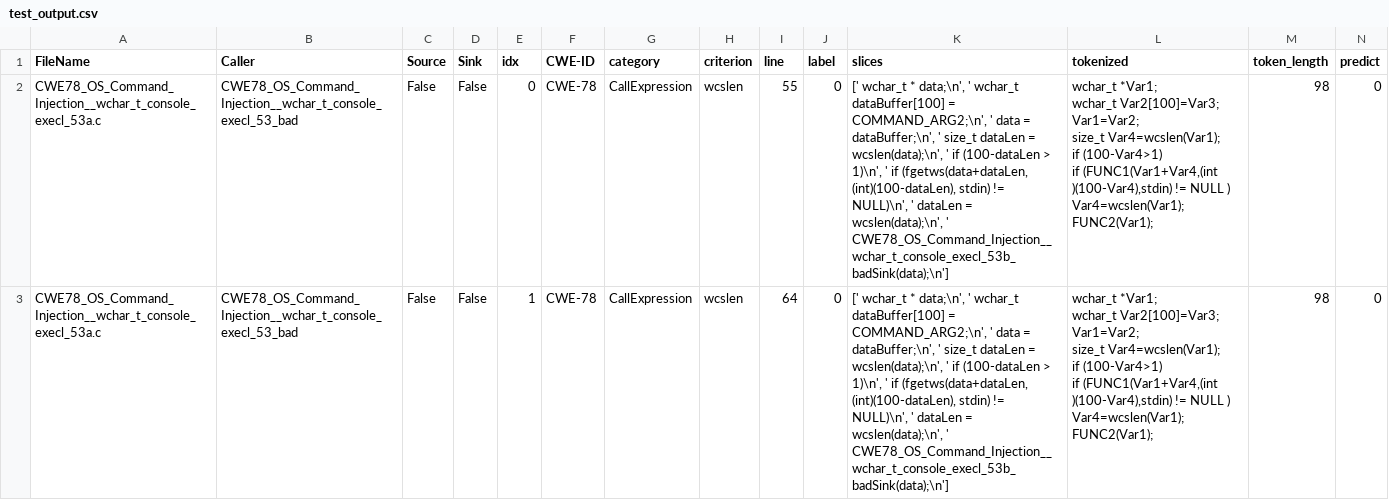
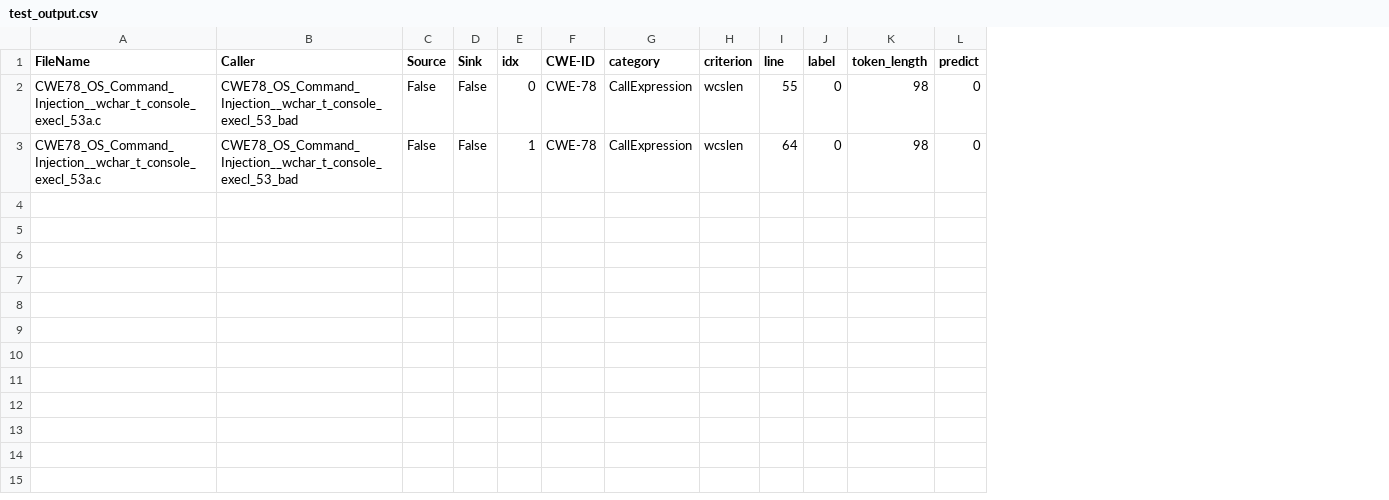
Before and after one commit to seokjeon/SARD-vs-CVE, a CSV file: CWE78_OS_CI/SARD-wchar_t_console_execl_53/test_output.csv, drawn as a sheet; ↵ is a line break in a cell; the diff names each change by its address in the sheet, - before the commit and + after, or states it on an @@ line.

```diff
--- a/CWE78_OS_CI/SARD-wchar_t_console_execl_53/test_output.csv
+++ b/CWE78_OS_CI/SARD-wchar_t_console_execl_53/test_output.csv
-column K (slices), rows 2-3: [' wchar_t * data;\n', ' wchar_t dataBuffer[100] = COMMAND_ARG2;\n', ' data = dataBuffer;\n', ' size_t dataLen = wcslen(data);\n', ' if (100-dataLen > 1)\n', ' if (fgetws(data+dataLen, (int)(100-dataLen), stdin) != NULL)\n', ' dataLen = wcslen(data);\n', ' CWE78_OS_Command_Injection__wchar_t_console_execl_53b_badSink(data);\n'] | [' wchar_t * data;\n', ' wchar_t dataBuffer[100] = COMMAND_ARG2;\n', ' data = dataBuffer;\n', ' size_t dataLen = wcslen(data);\n', ' if (100-dataLen > 1)\n', ' if (fgetws(data+dataLen, (int)(100-dataLen), stdin) != NULL)\n', ' dataLen = wcslen(data);\n', ' CWE78_OS_Command_Injection__wchar_t_console_execl_53b_badSink(data);\n']
-column L (tokenized), rows 2-3: wchar_t *Var1; ↵ wchar_t Var2[100]=Var3; ↵ Var1=Var2; ↵ size_t Var4=wcslen(Var1); ↵ if (100-Var4>1) ↵ if (FUNC1(Var1+Var4,(int )(100-Var4),stdin) != NULL ) ↵ Var4=wcslen(Var1); ↵ FUNC2(Var1); | wchar_t *Var1; ↵ wchar_t Var2[100]=Var3; ↵ Var1=Var2; ↵ size_t Var4=wcslen(Var1); ↵ if (100-Var4>1) ↵ if (FUNC1(Var1+Var4,(int )(100-Var4),stdin) != NULL ) ↵ Var4=wcslen(Var1); ↵ FUNC2(Var1);
```
Also changed, not shown: 2 other files.
